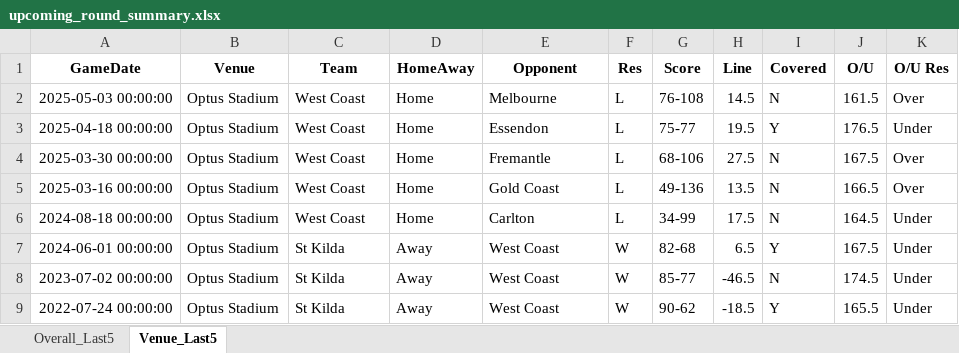
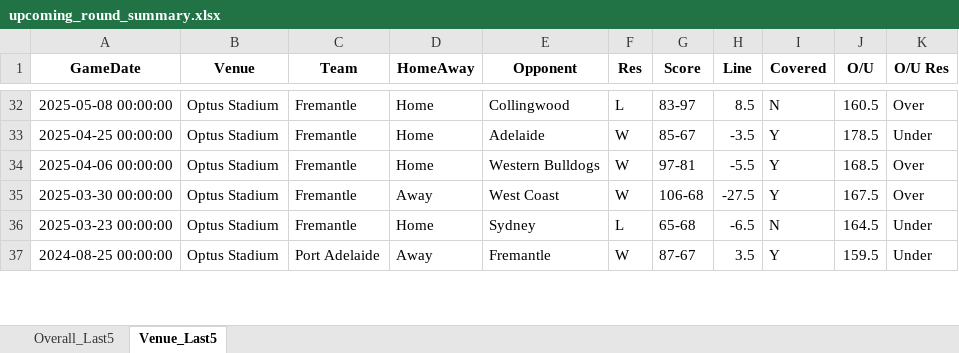
Before and after one commit to aflmodel/afl-dashboard-app, an Excel workbook: upcoming_round_summary.xlsx, sheet Venue_Last5, drawn as a sheet; only a part is shown, gaps mark what is left out; values as stored, in another font and other column widths than the file's, no borders; removed rows and columns are numbered as before the commit, all else as after; the diff covers the shown part only; the diff names each change by its address in the sheet, - before the commit and + after, or states it on an @@ line.

```diff
--- a/upcoming_round_summary.xlsx (sheet Venue_Last5)
+++ b/upcoming_round_summary.xlsx (sheet Venue_Last5)
-A32 (GameDate): 2025-05-03 00:00:00
+A32 (GameDate): 2025-05-08 00:00:00
-C32 (Team): West Coast
+C32 (Team): Fremantle
-E32 (Opponent): Melbourne
+E32 (Opponent): Collingwood
-G32 (Score): 76-108
+G32 (Score): 83-97
-H32 (Line): 14.5
+H32 (Line): 8.5
-J32 (O/U): 161.5
+J32 (O/U): 160.5
-row 3: 2025-04-18 00:00:00 | Optus Stadium | West Coast | Home | Essendon | L | 75-77 | 19.5 | Y | 176.5 | Under
+row 33: 2025-04-25 00:00:00 | Optus Stadium | Fremantle | Home | Adelaide | W | 85-67 | -3.5 | Y | 178.5 | Under
+row 34: 2025-04-06 00:00:00 | Optus Stadium | Fremantle | Home | Western Bulldogs | W | 97-81 | -5.5 | Y | 168.5 | Over
-C35 (Team): West Coast
+C35 (Team): Fremantle
-D35 (HomeAway): Home
+D35 (HomeAway): Away
-E35 (Opponent): Fremantle
+E35 (Opponent): West Coast
-F35 (Res): L
+F35 (Res): W
-G35 (Score): 68-106
+G35 (Score): 106-68
-H35 (Line): 27.5
+H35 (Line): -27.5
-I35 (Covered): N
+I35 (Covered): Y
-row 5: 2025-03-16 00:00:00 | Optus Stadium | West Coast | Home | Gold Coast | L | 49-136 | 13.5 | N | 166.5 | Over
-A36 (GameDate): 2024-08-18 00:00:00
+A36 (GameDate): 2025-03-23 00:00:00
-C36 (Team): West Coast
+C36 (Team): Fremantle
-E36 (Opponent): Carlton
+E36 (Opponent): Sydney
-G36 (Score): 34-99
+G36 (Score): 65-68
-H36 (Line): 17.5
+H36 (Line): -6.5
-A37 (GameDate): 2024-06-01 00:00:00
+A37 (GameDate): 2024-08-25 00:00:00
-C37 (Team): St Kilda
+C37 (Team): Port Adelaide
-E37 (Opponent): West Coast
+E37 (Opponent): Fremantle
-G37 (Score): 82-68
+G37 (Score): 87-67
-H37 (Line): 6.5
+H37 (Line): 3.5
-J37 (O/U): 167.5
+J37 (O/U): 159.5
-row 8: 2023-07-02 00:00:00 | Optus Stadium | St Kilda | Away | West Coast | W | 85-77 | -46.5 | N | 174.5 | Under
-row 9: 2022-07-24 00:00:00 | Optus Stadium | St Kilda | Away | West Coast | W | 90-62 | -18.5 | Y | 165.5 | Under
```
Also changed, not shown: 69 added rows, 58 removed rows and 43 edited cells elsewhere in this sheet, sheet Overall_Last5, Export_simple.xlsx, 1 other file.
